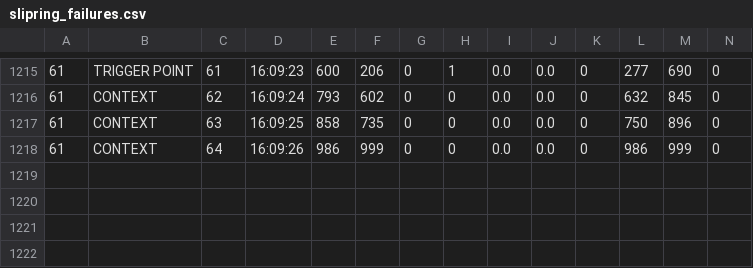
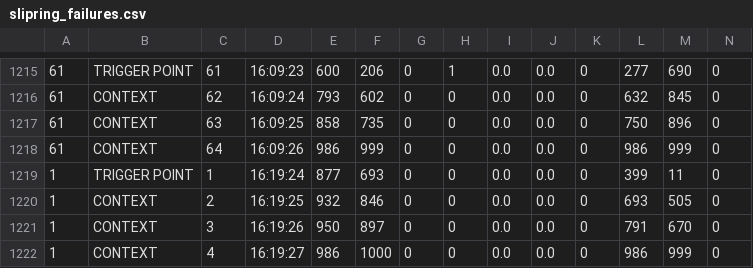
Before and after one commit to achen-max/SpirentTesting, a CSV file: slipring_failures.csv, drawn as a sheet; only a part is shown, gaps mark what is left out; rows hold the shown columns only; the diff names each change by its address in the sheet, - before the commit and + after, or states it on an @@ line.

```diff
--- a/slipring_failures.csv
+++ b/slipring_failures.csv
+row 1219: 1 | TRIGGER POINT | 1 | 16:19:24 | 877 | 693 | 0 | 0 | 0.0 | 0.0 | 0 | 399 | 11 | 0
+row 1220: 1 | CONTEXT | 2 | 16:19:25 | 932 | 846 | 0 | 0 | 0.0 | 0.0 | 0 | 693 | 505 | 0
+row 1221: 1 | CONTEXT | 3 | 16:19:26 | 950 | 897 | 0 | 0 | 0.0 | 0.0 | 0 | 791 | 670 | 0
+row 1222: 1 | CONTEXT | 4 | 16:19:27 | 986 | 1000 | 0 | 0 | 0.0 | 0.0 | 0 | 986 | 999 | 0
```
Also changed, not shown: 2 other files.
